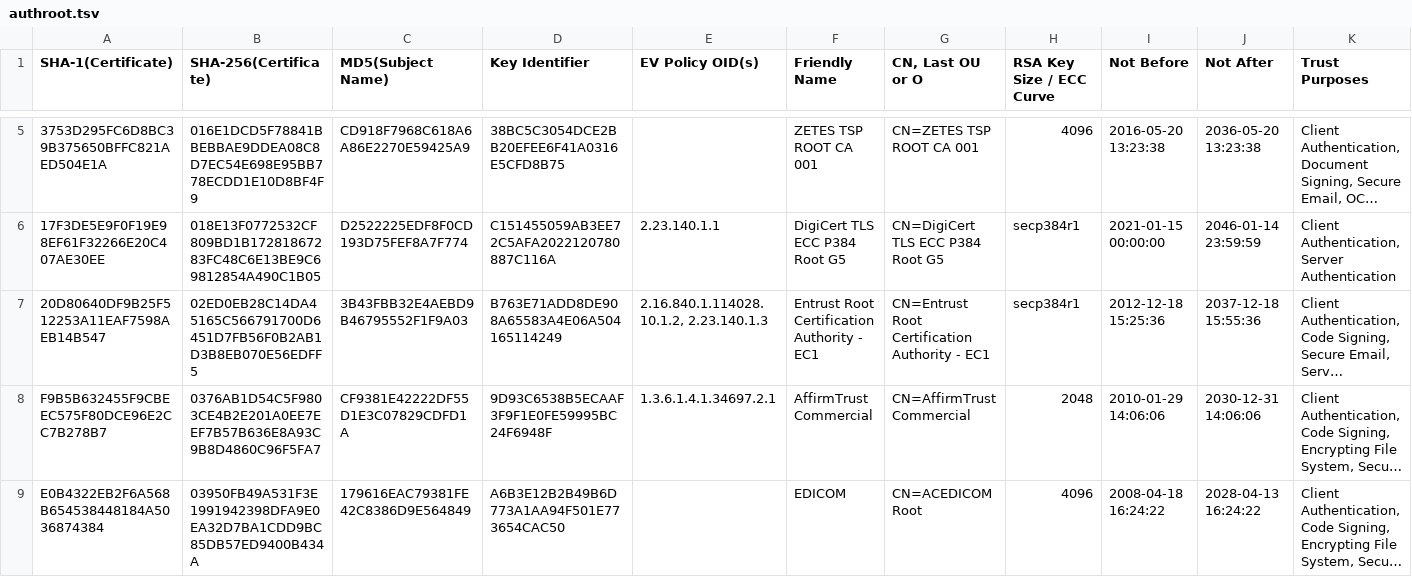
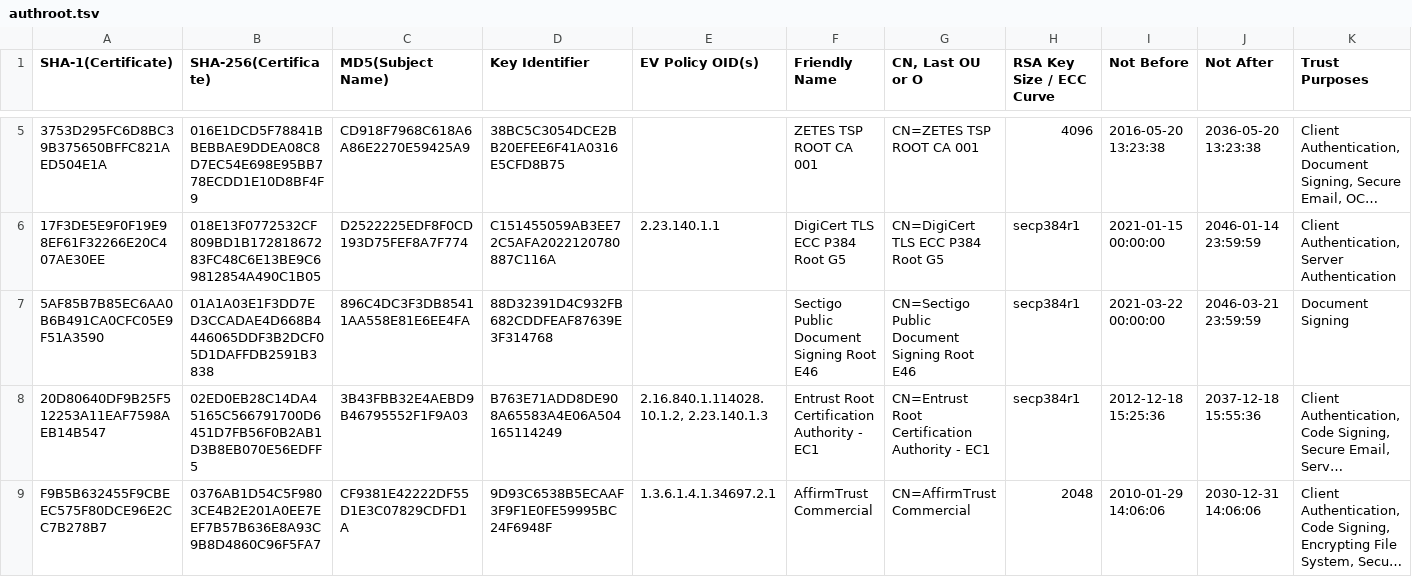
Before and after one commit to robstradling/authroot.stl, a TSV file: authroot.tsv, drawn as a sheet; only a part is shown, gaps mark what is left out; the shorter side is filled out with more unchanged rows; long unchanged cells end in …; the diff covers the shown part only; the diff names each change by its address in the sheet, - before the commit and + after, or states it on an @@ line.

```diff
--- a/authroot.tsv
+++ b/authroot.tsv
+row 7: 5AF85B7B85EC6AA0B6B491CA0CFC05E9F51A3590 | 01A1A03E1F3DD7ED3CCADAE4D668B4446065DDF3B2DCF05D1DAFFDB2591B3838 | 896C4DC3F3DB85411AA558E81E6EE4FA | 88D32391D4C932FB682CDDFEAF87639E3F314768 |  | Sectigo Public Document Signing Root E46 | CN=Sectigo Public Document Signing Root E46 | secp384r1 | 2021-03-22 00:00:00 | 2046-03-21 23:59:59 | Document Signing
```
Also changed, not shown: 9 added rows elsewhere in this file, 12 other files.
